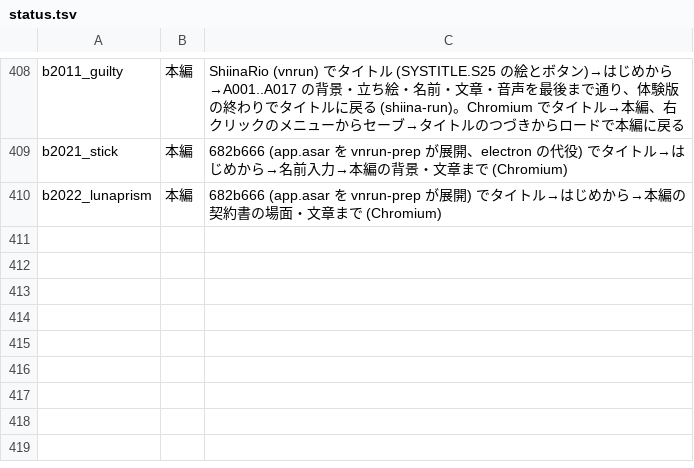
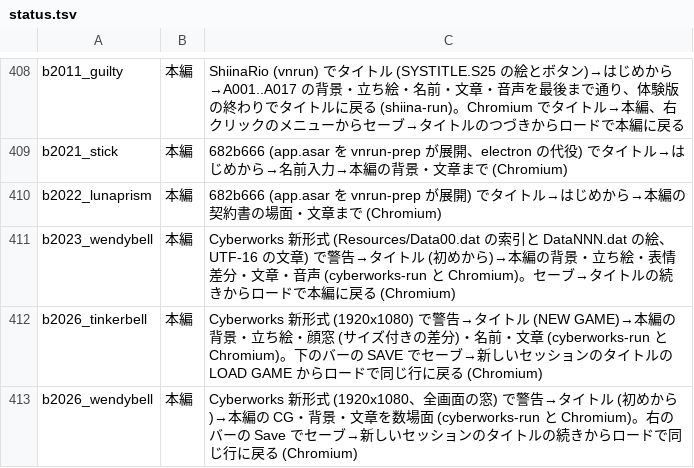
Before and after one commit to a-kaibu/vnrun, a TSV file: tools/verify/status.tsv, drawn as a sheet; only a part is shown, gaps mark what is left out; the diff names each change by its address in the sheet, - before the commit and + after, or states it on an @@ line.

```diff
--- a/tools/verify/status.tsv
+++ b/tools/verify/status.tsv
+row 411: b2023_wendybell | 本編 | Cyberworks 新形式 (Resources/Data00.dat の索引と DataNNN.dat の絵、UTF-16 の文章) で警告→タイトル (初めから)→本編の背景・立ち絵・表情差分・文章・音声 (cyberworks-run と Chromium)。セーブ→タイトルの続きからロードで本編に戻る (Chromium)
+row 412: b2026_tinkerbell | 本編 | Cyberworks 新形式 (1920x1080) で警告→タイトル (NEW GAME)→本編の背景・立ち絵・顔窓 (サイズ付きの差分)・名前・文章 (cyberworks-run と Chromium)。下のバーの SAVE でセーブ→新しいセッションのタイトルの LOAD GAME からロードで同じ行に戻る (Chromium)
+row 413: b2026_wendybell | 本編 | Cyberworks 新形式 (1920x1080、全画面の窓) で警告→タイトル (初めから)→本編の CG・背景・文章を数場面 (cyberworks-run と Chromium)。右のバーの Save でセーブ→新しいセッションのタイトルの続きからロードで同じ行に戻る (Chromium)
```
Also changed, not shown: 9 other files.
